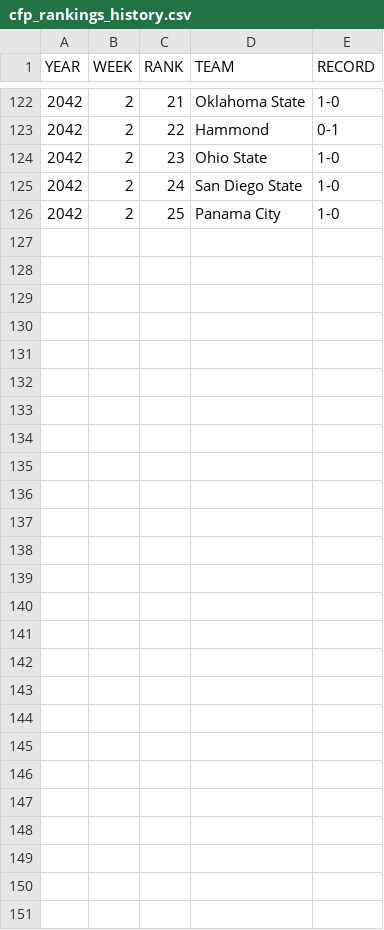
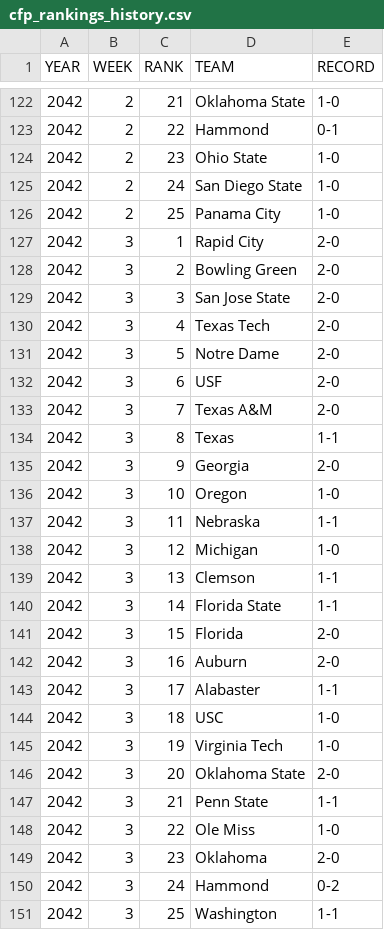
Before and after one commit to Stegs27/CFB_Dynasty_App, a CSV file: cfp_rankings_history.csv, drawn as a sheet; only a part is shown, gaps mark what is left out; the diff names each change by its address in the sheet, - before the commit and + after, or states it on an @@ line.

Commit message:
Add files via upload

```diff
--- a/cfp_rankings_history.csv
+++ b/cfp_rankings_history.csv
+row 127: 2042 | 3 | 1 | Rapid City | 2-0
+row 128: 2042 | 3 | 2 | Bowling Green | 2-0
+row 129: 2042 | 3 | 3 | San Jose State | 2-0
+row 130: 2042 | 3 | 4 | Texas Tech | 2-0
+row 131: 2042 | 3 | 5 | Notre Dame | 2-0
+row 132: 2042 | 3 | 6 | USF | 2-0
+row 133: 2042 | 3 | 7 | Texas A&M | 2-0
+row 134: 2042 | 3 | 8 | Texas | 1-1
+row 135: 2042 | 3 | 9 | Georgia | 2-0
+row 136: 2042 | 3 | 10 | Oregon | 1-0
+row 137: 2042 | 3 | 11 | Nebraska | 1-1
+row 138: 2042 | 3 | 12 | Michigan | 1-0
+row 139: 2042 | 3 | 13 | Clemson | 1-1
+row 140: 2042 | 3 | 14 | Florida State | 1-1
+row 141: 2042 | 3 | 15 | Florida | 2-0
+row 142: 2042 | 3 | 16 | Auburn | 2-0
+row 143: 2042 | 3 | 17 | Alabaster | 1-1
+row 144: 2042 | 3 | 18 | USC | 1-0
+row 145: 2042 | 3 | 19 | Virginia Tech | 1-0
+row 146: 2042 | 3 | 20 | Oklahoma State | 2-0
+row 147: 2042 | 3 | 21 | Penn State | 1-1
+row 148: 2042 | 3 | 22 | Ole Miss | 1-0
+row 149: 2042 | 3 | 23 | Oklahoma | 2-0
+row 150: 2042 | 3 | 24 | Hammond | 0-2
+row 151: 2042 | 3 | 25 | Washington | 1-1
```
